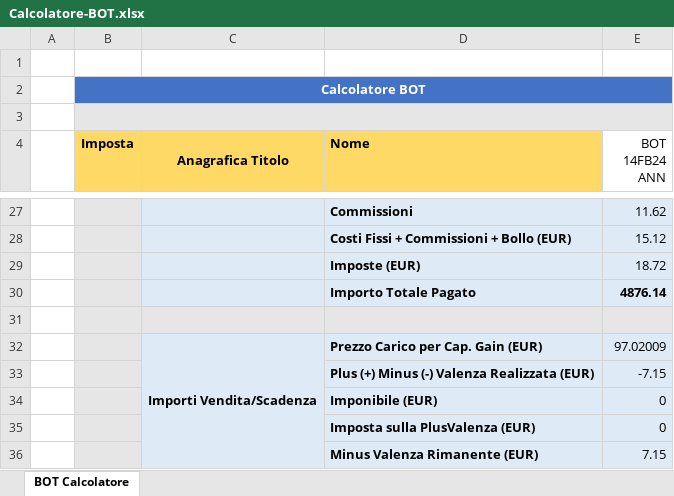
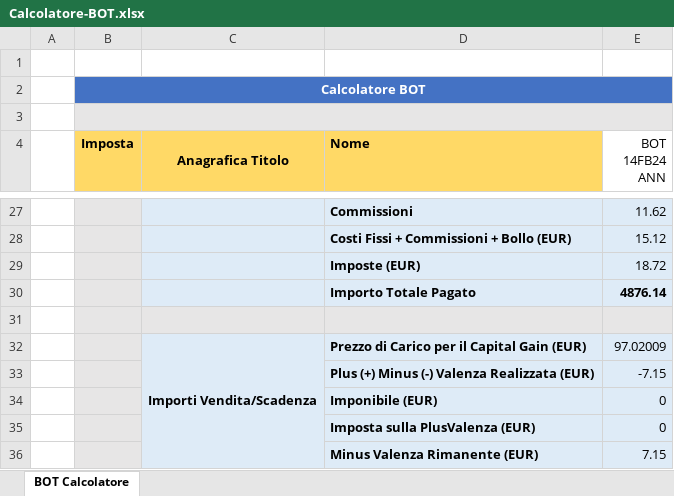
Before and after one commit to sasadangelo/investire, an Excel workbook: download/Calcolatore-BOT.xlsx, sheet BOT Calcolatore, drawn as a sheet; only a part is shown, gaps mark what is left out; values as stored, in another font and other column widths than the file's, no borders; the diff covers the shown part only; the diff names each change by its address in the sheet, - before the commit and + after, or states it on an @@ line.

Commit message:
download/Calcolatore-BOT.xlsx

```diff
--- a/download/Calcolatore-BOT.xlsx (sheet BOT Calcolatore)
+++ b/download/Calcolatore-BOT.xlsx (sheet BOT Calcolatore)
-D32 (Nome): Prezzo Carico per Cap. Gain (EUR)
+D32 (Nome): Prezzo di Carico per il Capital Gain (EUR)
```
Also changed, not shown: 28 added rows, 2 removed rows, 6 edited cells and merged cells elsewhere in this sheet, formulas that keep their value.
